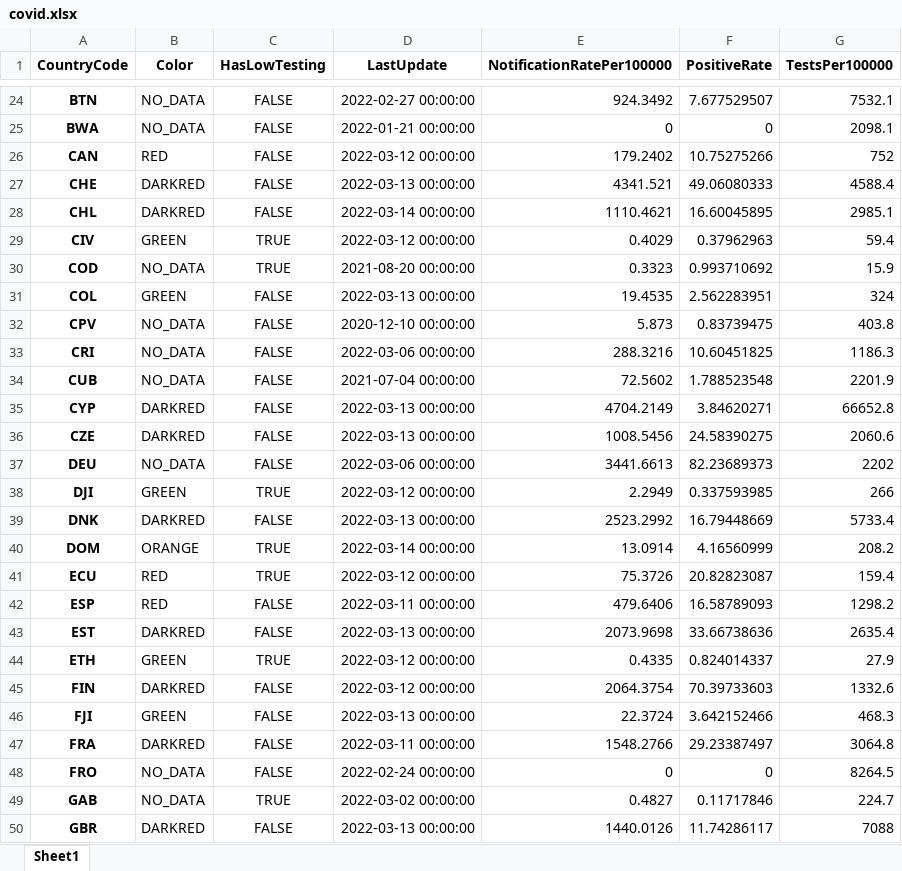
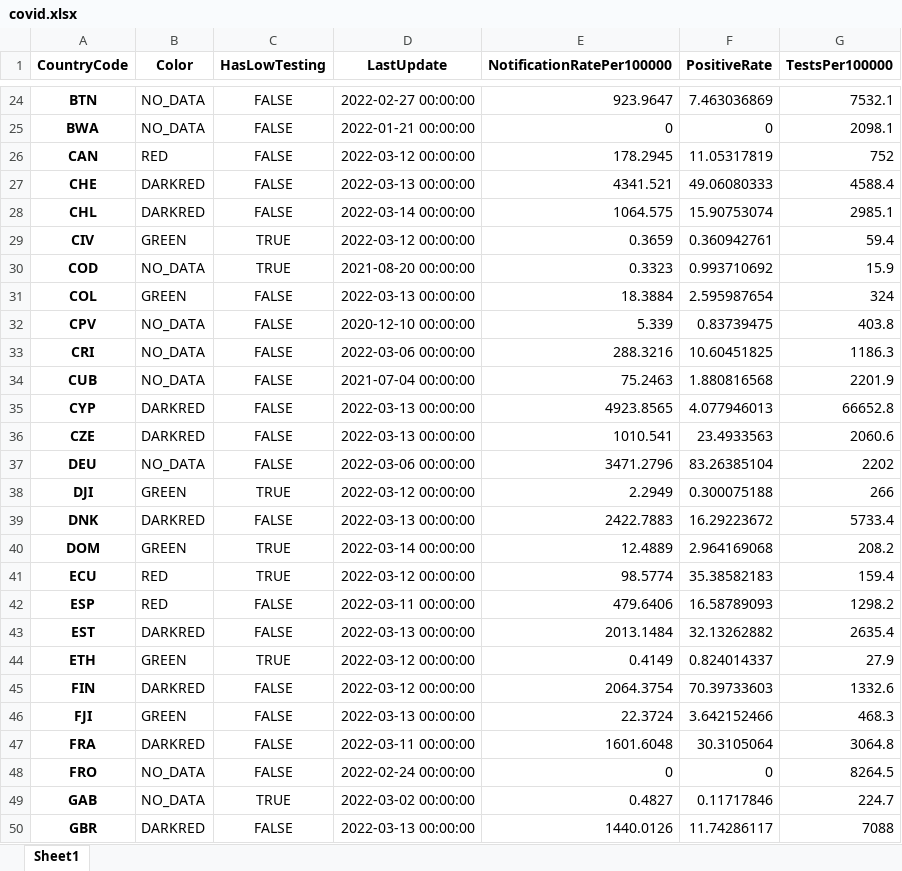
Before and after one commit to GuillaumeDerval/ecdc_covid_worldmap, an Excel workbook: covid.xlsx, sheet Sheet1, drawn as a sheet; only a part is shown, gaps mark what is left out; values as stored, in another font and other column widths than the file's, no borders; the diff covers the shown part only; the diff names each change by its address in the sheet, - before the commit and + after, or states it on an @@ line.

```diff
--- a/covid.xlsx (sheet Sheet1)
+++ b/covid.xlsx (sheet Sheet1)
-E24 (NotificationRatePer100000): 924.3492
+E24 (NotificationRatePer100000): 923.9647
-F24 (PositiveRate): 7.677529507
+F24 (PositiveRate): 7.463036869
-E26 (NotificationRatePer100000): 179.2402
+E26 (NotificationRatePer100000): 178.2945
-F26 (PositiveRate): 10.75275266
+F26 (PositiveRate): 11.05317819
-E28 (NotificationRatePer100000): 1110.4621
+E28 (NotificationRatePer100000): 1064.575
-F28 (PositiveRate): 16.60045895
+F28 (PositiveRate): 15.90753074
-E29 (NotificationRatePer100000): 0.4029
+E29 (NotificationRatePer100000): 0.3659
-F29 (PositiveRate): 0.37962963
+F29 (PositiveRate): 0.360942761
-E31 (NotificationRatePer100000): 19.4535
+E31 (NotificationRatePer100000): 18.3884
-F31 (PositiveRate): 2.562283951
+F31 (PositiveRate): 2.595987654
-E32 (NotificationRatePer100000): 5.873
+E32 (NotificationRatePer100000): 5.339
-E34 (NotificationRatePer100000): 72.5602
+E34 (NotificationRatePer100000): 75.2463
-F34 (PositiveRate): 1.788523548
+F34 (PositiveRate): 1.880816568
-E35 (NotificationRatePer100000): 4704.2149
+E35 (NotificationRatePer100000): 4923.8565
-F35 (PositiveRate): 3.84620271
+F35 (PositiveRate): 4.077946013
-E36 (NotificationRatePer100000): 1008.5456
+E36 (NotificationRatePer100000): 1010.541
-F36 (PositiveRate): 24.58390275
+F36 (PositiveRate): 23.4933563
-E37 (NotificationRatePer100000): 3441.6613
+E37 (NotificationRatePer100000): 3471.2796
-F37 (PositiveRate): 82.23689373
+F37 (PositiveRate): 83.26385104
-F38 (PositiveRate): 0.337593985
+F38 (PositiveRate): 0.300075188
-E39 (NotificationRatePer100000): 2523.2992
+E39 (NotificationRatePer100000): 2422.7883
-F39 (PositiveRate): 16.79448669
+F39 (PositiveRate): 16.29223672
-B40 (Color): ORANGE
+B40 (Color): GREEN
-E40 (NotificationRatePer100000): 13.0914
+E40 (NotificationRatePer100000): 12.4889
-F40 (PositiveRate): 4.16560999
+F40 (PositiveRate): 2.964169068
-E41 (NotificationRatePer100000): 75.3726
+E41 (NotificationRatePer100000): 98.5774
-F41 (PositiveRate): 20.82823087
+F41 (PositiveRate): 35.38582183
-E43 (NotificationRatePer100000): 2073.9698
+E43 (NotificationRatePer100000): 2013.1484
-F43 (PositiveRate): 33.66738636
+F43 (PositiveRate): 32.13262882
-E44 (NotificationRatePer100000): 0.4335
+E44 (NotificationRatePer100000): 0.4149
-E47 (NotificationRatePer100000): 1548.2766
+E47 (NotificationRatePer100000): 1601.6048
-F47 (PositiveRate): 29.23387497
+F47 (PositiveRate): 30.3105064
```
Also changed, not shown: 185 edited cells elsewhere in this sheet, 2 other files.
